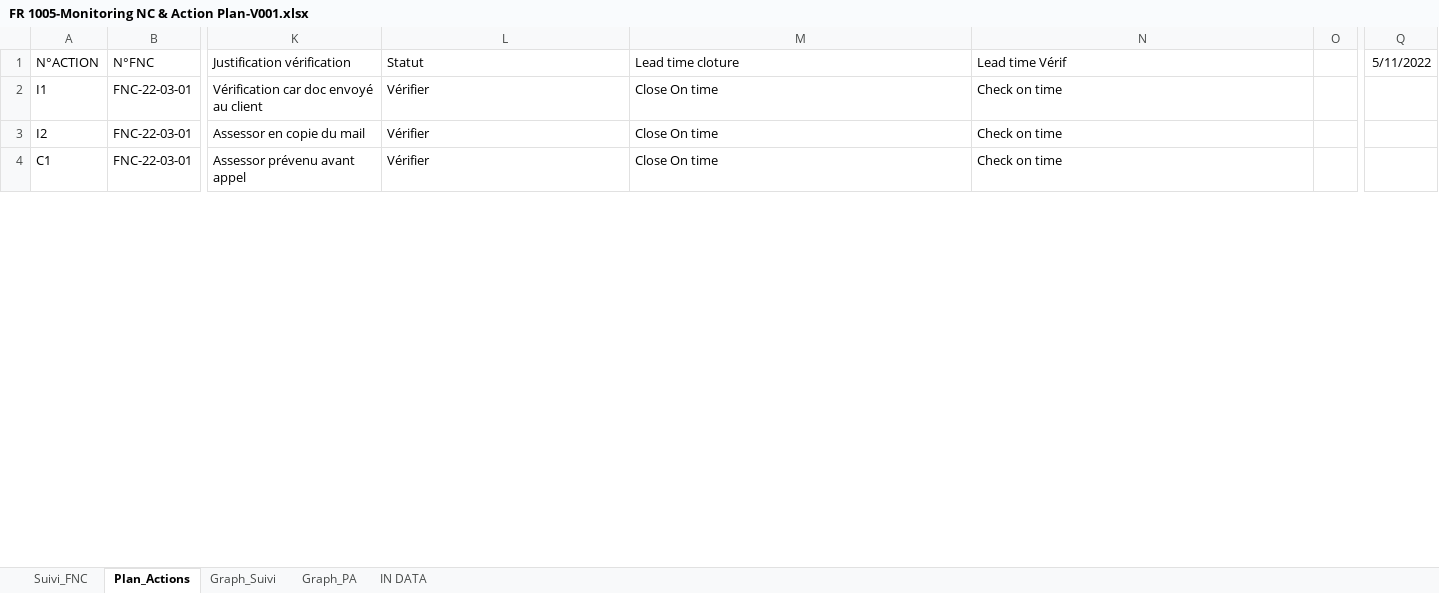
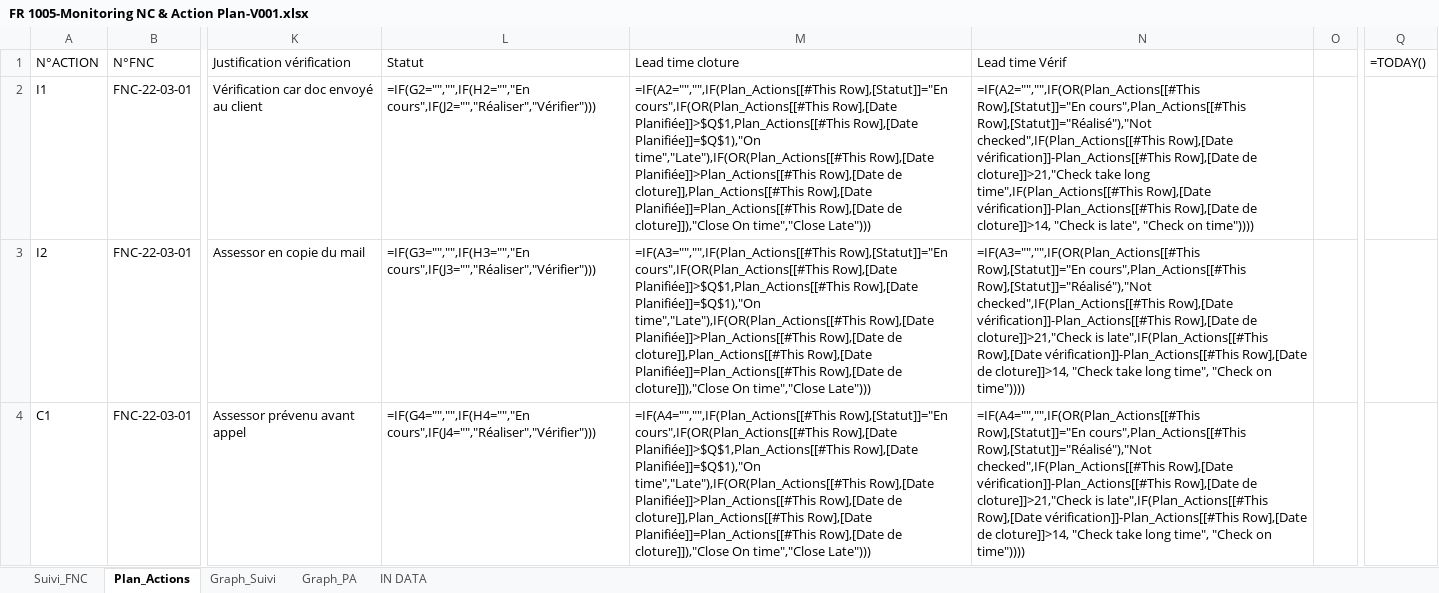
Before and after one commit to tatsu9918/stage_excel, an Excel workbook: FR 1005-Monitoring NC & Action Plan-V001.xlsx, sheet Plan_Actions, drawn as a sheet; only a part is shown, gaps mark what is left out; values as stored, in another font and other column widths than the file's, no borders; formulas without a stored value are shown as written; table styles not drawn; the diff covers the shown part only; the diff names each change by its address in the sheet, - before the commit and + after, or states it on an @@ line.

```diff
--- a/FR 1005-Monitoring NC & Action Plan-V001.xlsx (sheet Plan_Actions)
+++ b/FR 1005-Monitoring NC & Action Plan-V001.xlsx (sheet Plan_Actions)
-Q1: 5/11/2022
+Q1: =TODAY()
-L2 (Statut): Vérifier
+L2 (Statut): =IF(G2="","",IF(H2="","En cours",IF(J2="","Réaliser","Vérifier")))
-M2 (Lead time cloture): Close On time
+M2 (Lead time cloture): =IF(A2="","",IF(Plan_Actions[[#This Row],[Statut]]="En cours",IF(OR(Plan_Actions[[#This Row],[Date Planifiée]]>$Q$1,Plan_Actions[[#This Row],[Date Planifiée]]=$Q$1),"On time","Late"),IF(OR(Plan_Actions[[#This Row],[Date Planifiée]]>Plan_Actions[[#This Row],[Date de cloture]],Plan_Actions[[#This Row],[Date Planifiée]]=Plan_Actions[[#This Row],[Date de cloture]]),"Close On time","Close Late")))
-N2 (Lead time Vérif): Check on time
+N2 (Lead time Vérif): =IF(A2="","",IF(OR(Plan_Actions[[#This Row],[Statut]]="En cours",Plan_Actions[[#This Row],[Statut]]="Réalisé"),"Not checked",IF(Plan_Actions[[#This Row],[Date vérification]]-Plan_Actions[[#This Row],[Date de cloture]]>21,"Check take long time",IF(Plan_Actions[[#This Row],[Date vérification]]-Plan_Actions[[#This Row],[Date de cloture]]>14, "Check is late", "Check on time"))))
-L3 (Statut): Vérifier
+L3 (Statut): =IF(G3="","",IF(H3="","En cours",IF(J3="","Réaliser","Vérifier")))
-M3 (Lead time cloture): Close On time
+M3 (Lead time cloture): =IF(A3="","",IF(Plan_Actions[[#This Row],[Statut]]="En cours",IF(OR(Plan_Actions[[#This Row],[Date Planifiée]]>$Q$1,Plan_Actions[[#This Row],[Date Planifiée]]=$Q$1),"On time","Late"),IF(OR(Plan_Actions[[#This Row],[Date Planifiée]]>Plan_Actions[[#This Row],[Date de cloture]],Plan_Actions[[#This Row],[Date Planifiée]]=Plan_Actions[[#This Row],[Date de cloture]]),"Close On time","Close Late")))
-N3 (Lead time Vérif): Check on time
+N3 (Lead time Vérif): =IF(A3="","",IF(OR(Plan_Actions[[#This Row],[Statut]]="En cours",Plan_Actions[[#This Row],[Statut]]="Réalisé"),"Not checked",IF(Plan_Actions[[#This Row],[Date vérification]]-Plan_Actions[[#This Row],[Date de cloture]]>21,"Check is late",IF(Plan_Actions[[#This Row],[Date vérification]]-Plan_Actions[[#This Row],[Date de cloture]]>14, "Check take long time", "Check on time"))))
-L4 (Statut): Vérifier
+L4 (Statut): =IF(G4="","",IF(H4="","En cours",IF(J4="","Réaliser","Vérifier")))
-M4 (Lead time cloture): Close On time
+M4 (Lead time cloture): =IF(A4="","",IF(Plan_Actions[[#This Row],[Statut]]="En cours",IF(OR(Plan_Actions[[#This Row],[Date Planifiée]]>$Q$1,Plan_Actions[[#This Row],[Date Planifiée]]=$Q$1),"On time","Late"),IF(OR(Plan_Actions[[#This Row],[Date Planifiée]]>Plan_Actions[[#This Row],[Date de cloture]],Plan_Actions[[#This Row],[Date Planifiée]]=Plan_Actions[[#This Row],[Date de cloture]]),"Close On time","Close Late")))
-N4 (Lead time Vérif): Check on time
+N4 (Lead time Vérif): =IF(A4="","",IF(OR(Plan_Actions[[#This Row],[Statut]]="En cours",Plan_Actions[[#This Row],[Statut]]="Réalisé"),"Not checked",IF(Plan_Actions[[#This Row],[Date vérification]]-Plan_Actions[[#This Row],[Date de cloture]]>21,"Check is late",IF(Plan_Actions[[#This Row],[Date vérification]]-Plan_Actions[[#This Row],[Date de cloture]]>14, "Check take long time", "Check on time"))))
```
Also changed, not shown: 823 added rows and 42 edited cells elsewhere in this sheet, sheet Suivi_FNC, charts or pictures, HYFR_DC-FC_2022 JZ.xlsx, 7 other files.
